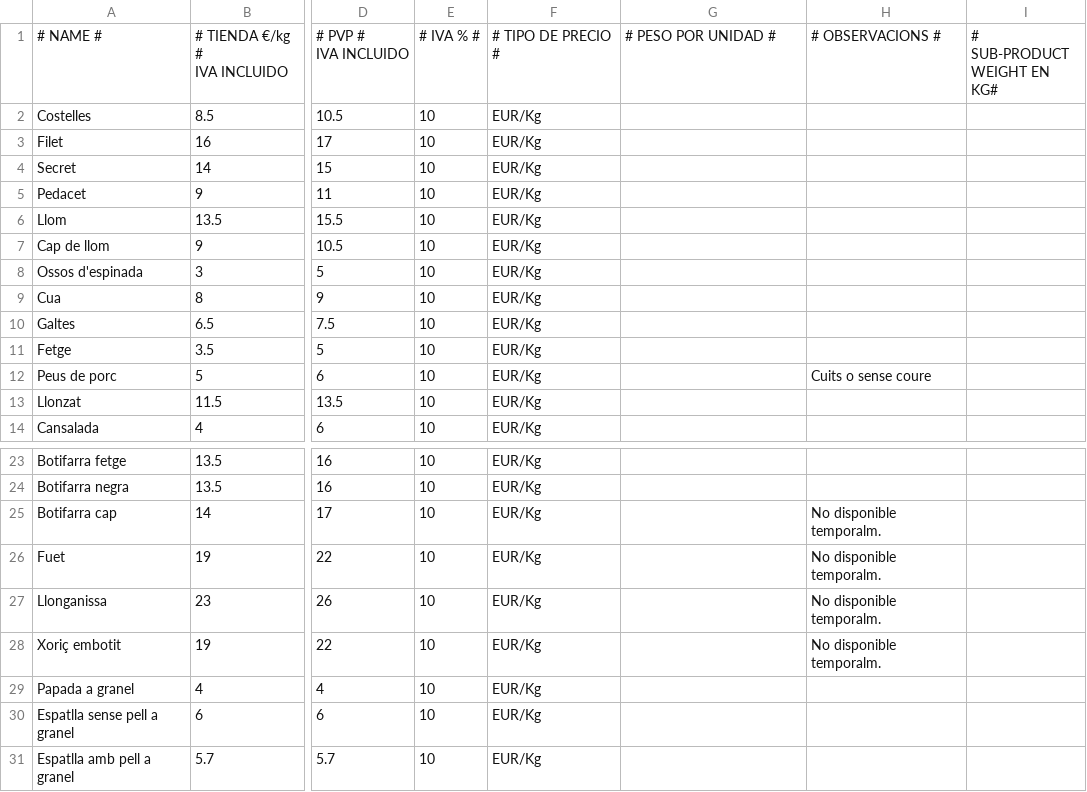
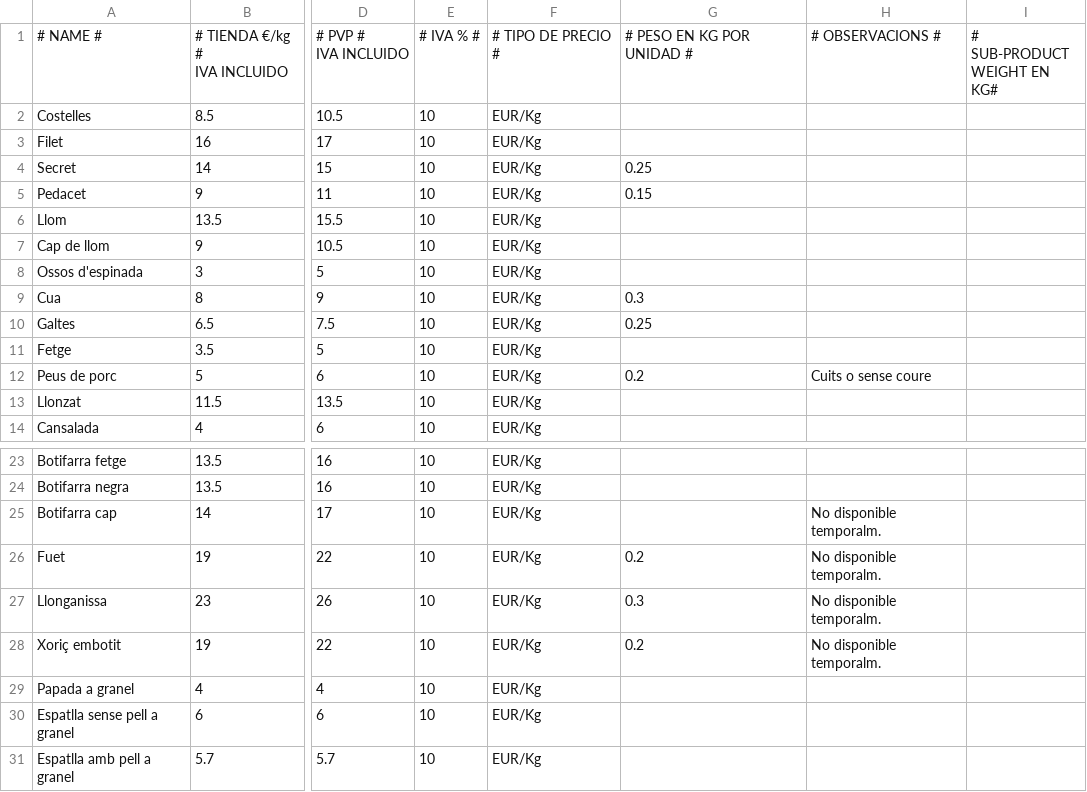
Before and after one commit to ferrandezraul/pig-ecocity, a CSV file: csv/products.csv, drawn as a sheet; only a part is shown, gaps mark what is left out; the diff names each change by its address in the sheet, - before the commit and + after, or states it on an @@ line.

```diff
--- a/csv/products.csv
+++ b/csv/products.csv
-G1: # PESO POR UNIDAD #
+G1: # PESO EN KG POR UNIDAD #
-G4: (empty)
+G4: 0.25
-G5: (empty)
+G5: 0.15
-G9: (empty)
+G9: 0.3
-G10: (empty)
+G10: 0.25
-G12: (empty)
+G12: 0.2
-G26: (empty)
+G26: 0.2
-G27: (empty)
+G27: 0.3
-G28: (empty)
+G28: 0.2
```
Also changed, not shown: 3 other files.
